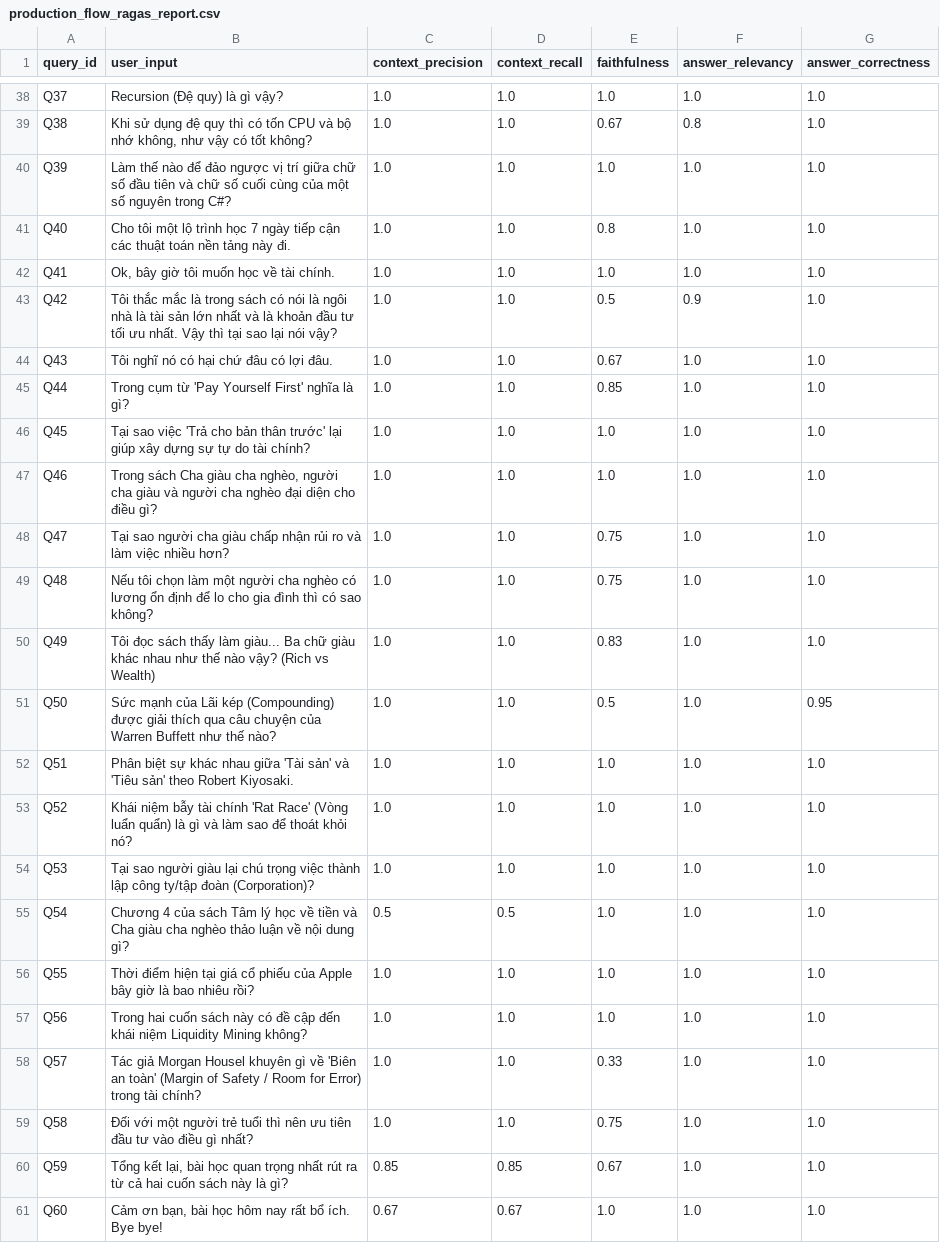
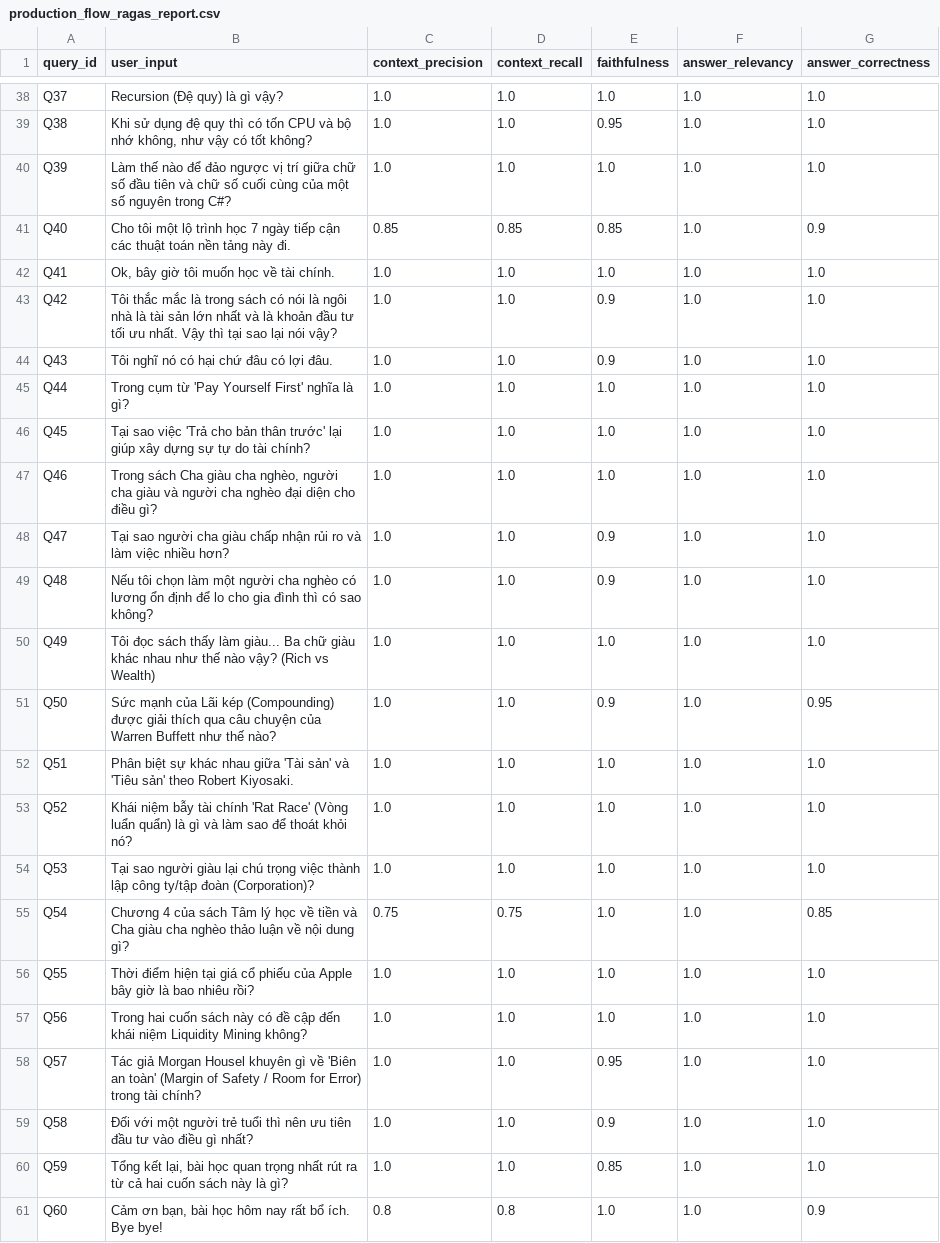
Before and after one commit to KhoaSinno/triam-backend, a CSV file: logs/ragas_eval/production_flow_ragas_report.csv, drawn as a sheet; only a part is shown, gaps mark what is left out; the diff covers the shown part only; the diff names each change by its address in the sheet, - before the commit and + after, or states it on an @@ line.

```diff
--- a/logs/ragas_eval/production_flow_ragas_report.csv
+++ b/logs/ragas_eval/production_flow_ragas_report.csv
-E39 (faithfulness): 0.67
+E39 (faithfulness): 0.95
-F39 (answer_relevancy): 0.8
+F39 (answer_relevancy): 1.0
-C41 (context_precision): 1.0
+C41 (context_precision): 0.85
-D41 (context_recall): 1.0
+D41 (context_recall): 0.85
-E41 (faithfulness): 0.8
+E41 (faithfulness): 0.85
-G41 (answer_correctness): 1.0
+G41 (answer_correctness): 0.9
-E43 (faithfulness): 0.5
+E43 (faithfulness): 0.9
-F43 (answer_relevancy): 0.9
+F43 (answer_relevancy): 1.0
-E44 (faithfulness): 0.67
+E44 (faithfulness): 0.9
-E45 (faithfulness): 0.85
+E45 (faithfulness): 1.0
-E48:E49 (faithfulness): 0.75
+E48:E49 (faithfulness): 0.9
-E50 (faithfulness): 0.83
+E50 (faithfulness): 1.0
-E51 (faithfulness): 0.5
+E51 (faithfulness): 0.9
-C55 (context_precision): 0.5
+C55 (context_precision): 0.75
-D55 (context_recall): 0.5
+D55 (context_recall): 0.75
-G55 (answer_correctness): 1.0
+G55 (answer_correctness): 0.85
-E58 (faithfulness): 0.33
+E58 (faithfulness): 0.95
-E59 (faithfulness): 0.75
+E59 (faithfulness): 0.9
-C60 (context_precision): 0.85
+C60 (context_precision): 1.0
-D60 (context_recall): 0.85
+D60 (context_recall): 1.0
-E60 (faithfulness): 0.67
+E60 (faithfulness): 0.85
-C61 (context_precision): 0.67
+C61 (context_precision): 0.8
-D61 (context_recall): 0.67
+D61 (context_recall): 0.8
-G61 (answer_correctness): 1.0
+G61 (answer_correctness): 0.9
```
Also changed, not shown: 65 edited cells elsewhere in this file, 2 other files.
